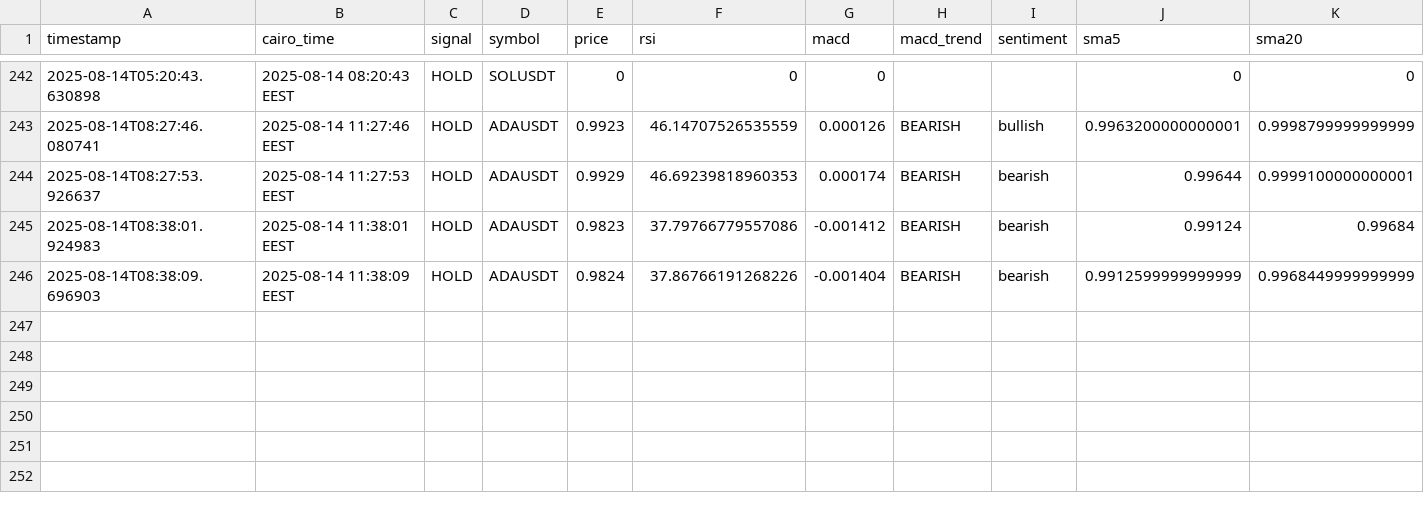
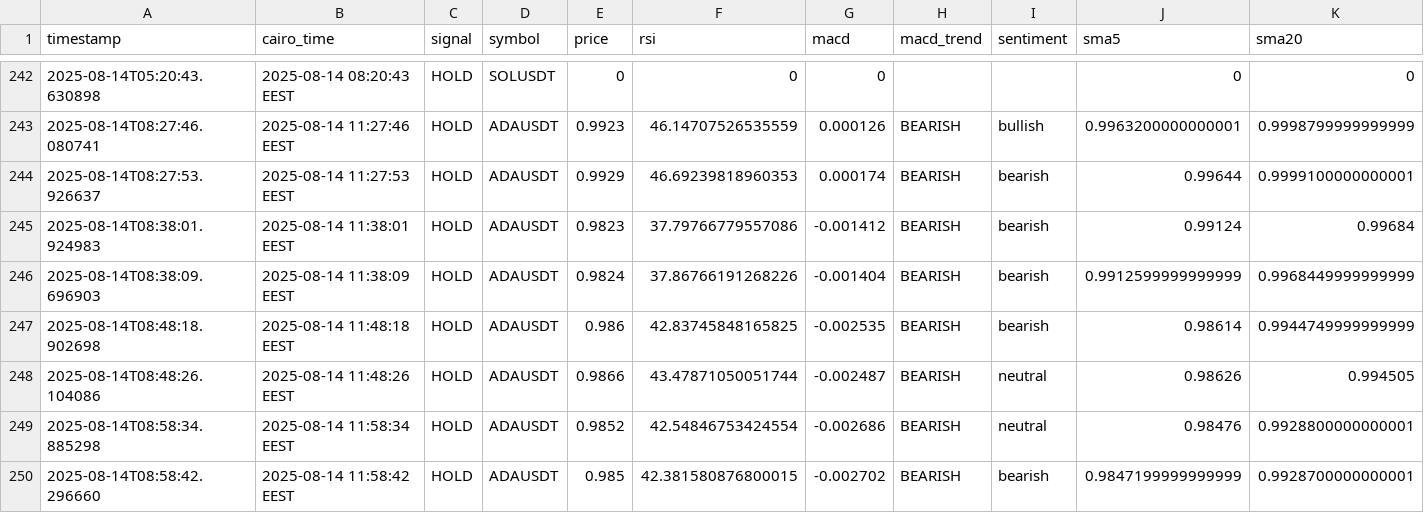
Before and after one commit to Hatem-shaban/CRYPTIX, a CSV file: logs/signal_history.csv, drawn as a sheet; only a part is shown, gaps mark what is left out; rows hold the shown columns only; the diff names each change by its address in the sheet, - before the commit and + after, or states it on an @@ line.

Commit message:
Enhance signal logging to prevent duplicates and optimize BTCUSDT scanning logic

```diff
--- a/logs/signal_history.csv
+++ b/logs/signal_history.csv
+row 247: 2025-08-14T08:48:18.902698 | 2025-08-14 11:48:18 EEST | HOLD | ADAUSDT | 0.986 | 42.83745848165825 | -0.002535 | BEARISH | bearish | 0.98614 | 0.9944749999999999
+row 248: 2025-08-14T08:48:26.104086 | 2025-08-14 11:48:26 EEST | HOLD | ADAUSDT | 0.9866 | 43.47871050051744 | -0.002487 | BEARISH | neutral | 0.98626 | 0.994505
+row 249: 2025-08-14T08:58:34.885298 | 2025-08-14 11:58:34 EEST | HOLD | ADAUSDT | 0.9852 | 42.54846753424554 | -0.002686 | BEARISH | neutral | 0.98476 | 0.9928800000000001
+row 250: 2025-08-14T08:58:42.296660 | 2025-08-14 11:58:42 EEST | HOLD | ADAUSDT | 0.985 | 42.381580876800015 | -0.002702 | BEARISH | bearish | 0.9847199999999999 | 0.9928700000000001
```
Also changed, not shown: 1 other file.
